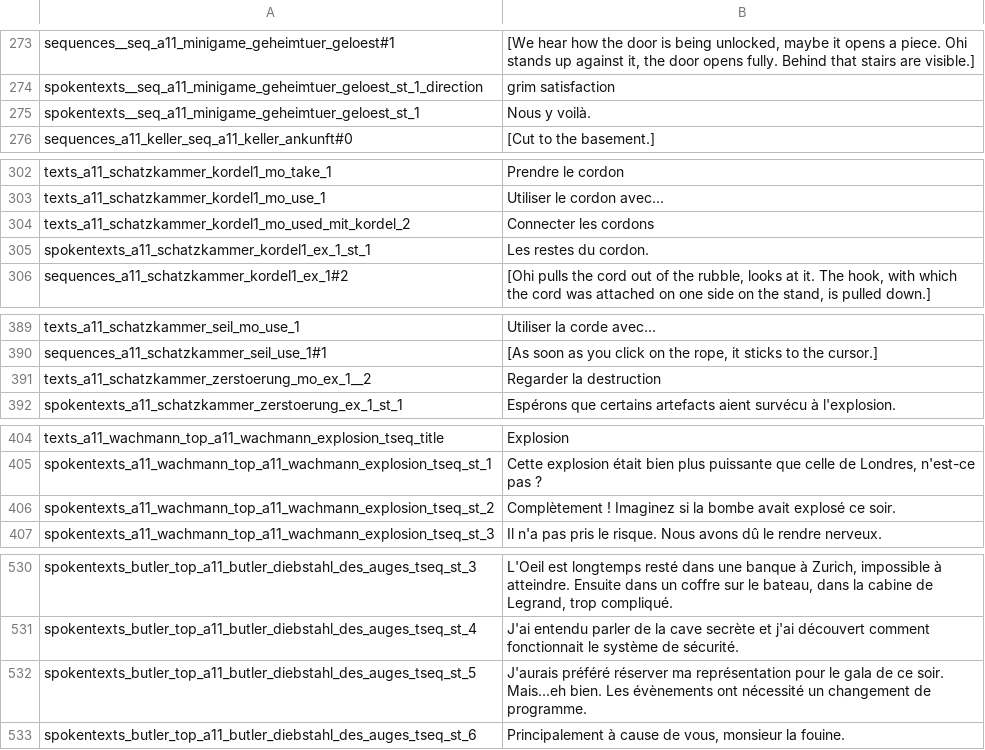
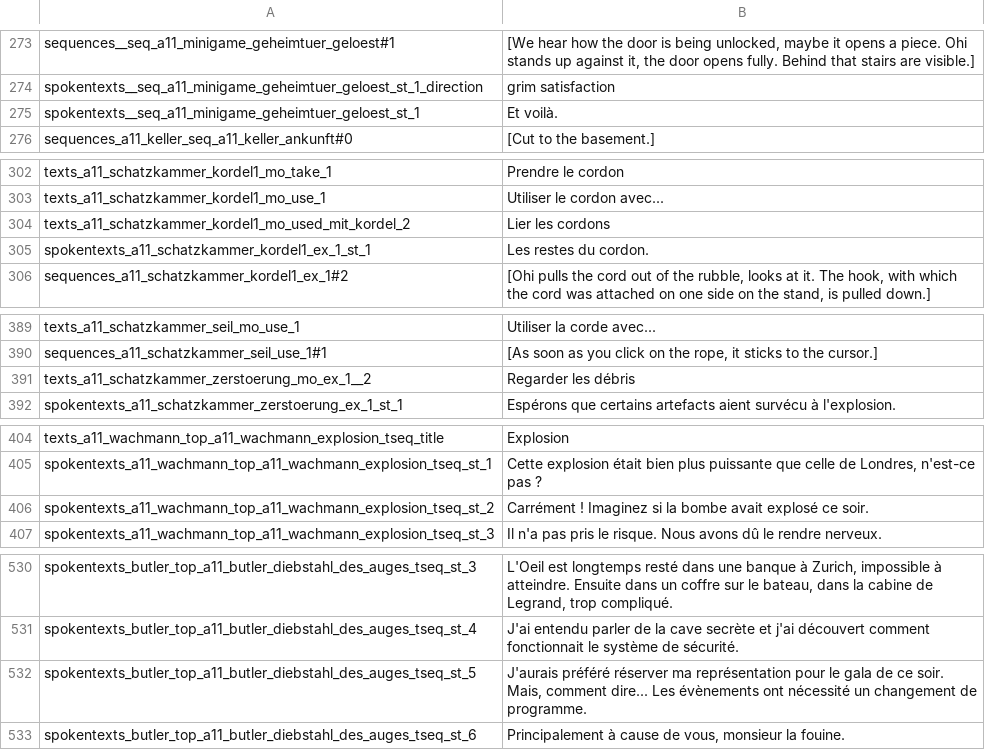
Before and after one commit to Smash15195/Traduction-Francaise-The-Raven---Chapter-2---Ancestry-of-Lies, a CSV file: episode_2/lang/fr/text/abschnitt_11/loca.csv, drawn as a sheet; only a part is shown, gaps mark what is left out; the diff covers the shown part only.

```diff
--- a/episode_2/lang/fr/text/abschnitt_11/loca.csv
+++ b/episode_2/lang/fr/text/abschnitt_11/loca.csv
@@ -274,3 +274,3 @@ sequences__seq_a11_minigame_geheimtuer_geloest#1;[We hear how the door is being
 spokentexts__seq_a11_minigame_geheimtuer_geloest_st_1_direction;grim satisfaction
-spokentexts__seq_a11_minigame_geheimtuer_geloest_st_1;Nous y voilà.
+spokentexts__seq_a11_minigame_geheimtuer_geloest_st_1;Et voilà.
 sequences_a11_keller_seq_a11_keller_ankunft#0;[Cut to the basement.]
@@ -303,3 +303,3 @@ texts_a11_schatzkammer_kordel1_mo_take_1;Prendre le cordon
 texts_a11_schatzkammer_kordel1_mo_use_1;Utiliser le cordon avec...
-texts_a11_schatzkammer_kordel1_mo_used_mit_kordel_2;Connecter les cordons
+texts_a11_schatzkammer_kordel1_mo_used_mit_kordel_2;Lier les cordons
 spokentexts_a11_schatzkammer_kordel1_ex_1_st_1;Les restes du cordon.
@@ -390,3 +390,3 @@ texts_a11_schatzkammer_seil_mo_use_1;Utiliser la corde avec...
 sequences_a11_schatzkammer_seil_use_1#1;[As soon as you click on the rope, it sticks to the cursor.]
-texts_a11_schatzkammer_zerstoerung_mo_ex_1__2;Regarder la destruction
+texts_a11_schatzkammer_zerstoerung_mo_ex_1__2;Regarder les débris
 spokentexts_a11_schatzkammer_zerstoerung_ex_1_st_1;Espérons que certains artefacts aient survécu à l'explosion.
@@ -405,3 +405,3 @@ texts_a11_wachmann_top_a11_wachmann_explosion_tseq_title;Explosion
 spokentexts_a11_wachmann_top_a11_wachmann_explosion_tseq_st_1;Cette explosion était bien plus puissante que celle de Londres, n'est-ce pas ?
-spokentexts_a11_wachmann_top_a11_wachmann_explosion_tseq_st_2;Complètement ! Imaginez si la bombe avait explosé ce soir.
+spokentexts_a11_wachmann_top_a11_wachmann_explosion_tseq_st_2;Carrément ! Imaginez si la bombe avait explosé ce soir.
 spokentexts_a11_wachmann_top_a11_wachmann_explosion_tseq_st_3;Il n'a pas pris le risque. Nous avons dû le rendre nerveux.
@@ -531,3 +531,3 @@ spokentexts_butler_top_a11_butler_diebstahl_des_auges_tseq_st_3;L'Oeil est longt
 spokentexts_butler_top_a11_butler_diebstahl_des_auges_tseq_st_4;J'ai entendu parler de la cave secrète et j'ai découvert comment fonctionnait le système de sécurité.
-spokentexts_butler_top_a11_butler_diebstahl_des_auges_tseq_st_5;J'aurais préféré réserver ma représentation pour le gala de ce soir. Mais...eh bien. Les évènements ont nécessité un changement de programme.
+spokentexts_butler_top_a11_butler_diebstahl_des_auges_tseq_st_5;J'aurais préféré réserver ma représentation pour le gala de ce soir. Mais, comment dire... Les évènements ont nécessité un changement de programme.
 spokentexts_butler_top_a11_butler_diebstahl_des_auges_tseq_st_6;Principalement à cause de vous, monsieur la fouine.
```
Also changed, not shown: 6 edited cells elsewhere in this file.
